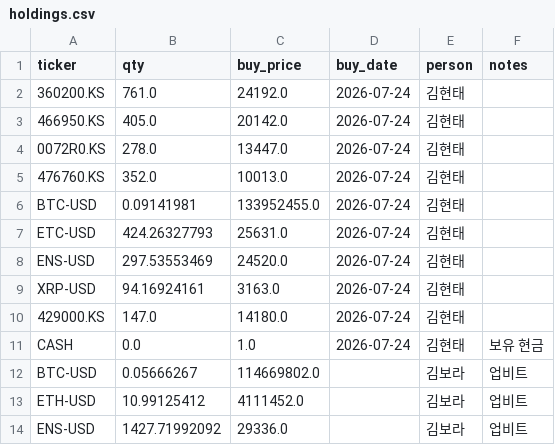
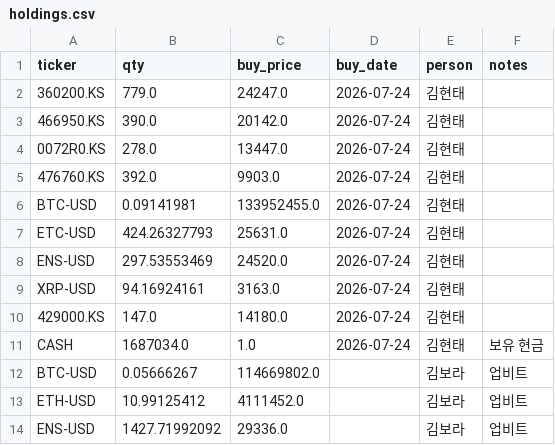
Before and after one commit to kimhyuntae0423-art/stock-coin-dashboard, a CSV file: holdings.csv, drawn as a sheet; only a part is shown.

Commit message:
data: 보유 내역 갱신

```diff
--- a/holdings.csv
+++ b/holdings.csv
@@ -1,6 +1,6 @@
 ticker,qty,buy_price,buy_date,person,notes
-360200.KS,761.0,24192.0,2026-07-24,김현태,
-466950.KS,405.0,20142.0,2026-07-24,김현태,
+360200.KS,779.0,24247.0,2026-07-24,김현태,
+466950.KS,390.0,20142.0,2026-07-24,김현태,
 0072R0.KS,278.0,13447.0,2026-07-24,김현태,
-476760.KS,352.0,10013.0,2026-07-24,김현태,
+476760.KS,392.0,9903.0,2026-07-24,김현태,
 BTC-USD,0.09141981,133952455.0,2026-07-24,김현태,
@@ -10,3 +10,3 @@ XRP-USD,94.16924161,3163.0,2026-07-24,김현태,
 429000.KS,147.0,14180.0,2026-07-24,김현태,
-CASH,0.0,1.0,2026-07-24,김현태,보유 현금
+CASH,1687034.0,1.0,2026-07-24,김현태,보유 현금
 BTC-USD,0.05666267,114669802.0,,김보라,업비트
```
